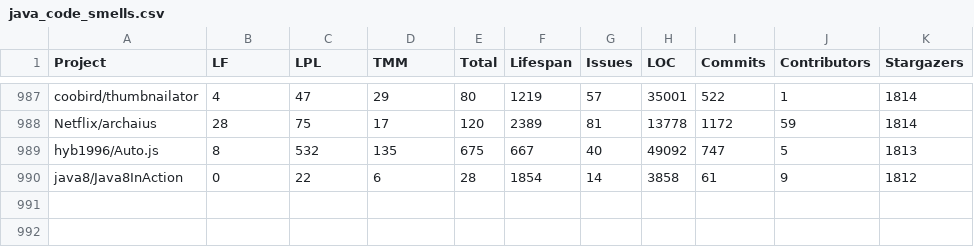
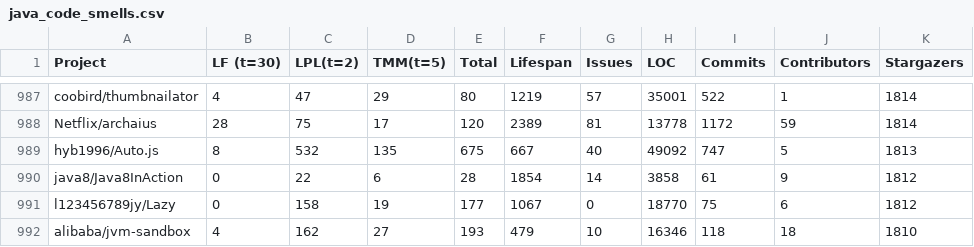
Before and after one commit to SimonHellbrueck/BT_Repository_Mining, a CSV file: java_code_smells.csv, drawn as a sheet; only a part is shown, gaps mark what is left out; the diff names each change by its address in the sheet, - before the commit and + after, or states it on an @@ line.

```diff
--- a/java_code_smells.csv
+++ b/java_code_smells.csv
-B1: LF
+B1: LF (t=30)
-C1: LPL
+C1: LPL(t=2)
-D1: TMM
+D1: TMM(t=5)
+row 991: l123456789jy/Lazy | 0 | 158 | 19 | 177 | 1067 | 0 | 18770 | 75 | 6 | 1812
+row 992: alibaba/jvm-sandbox | 4 | 162 | 27 | 193 | 479 | 10 | 16346 | 118 | 18 | 1810
```
Also changed, not shown: kotlin_code_smells.csv.
